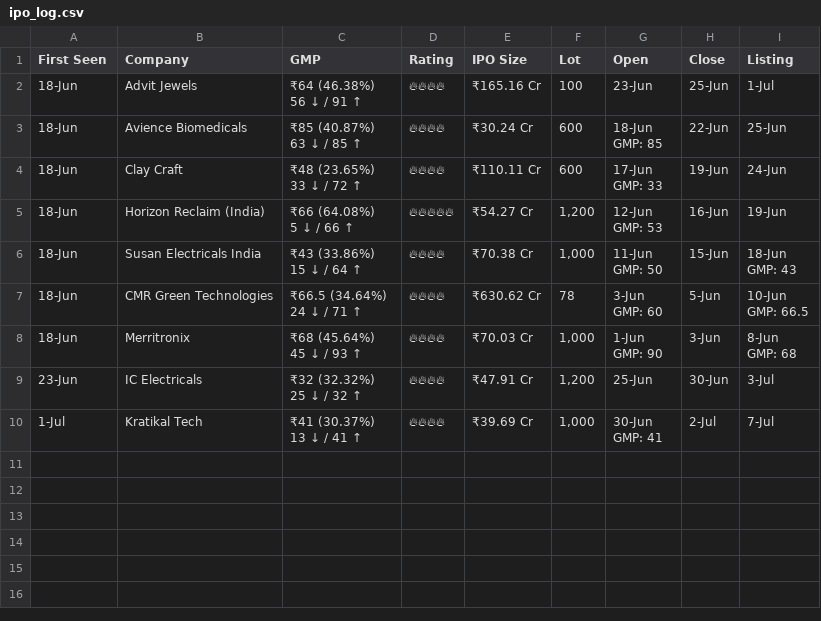
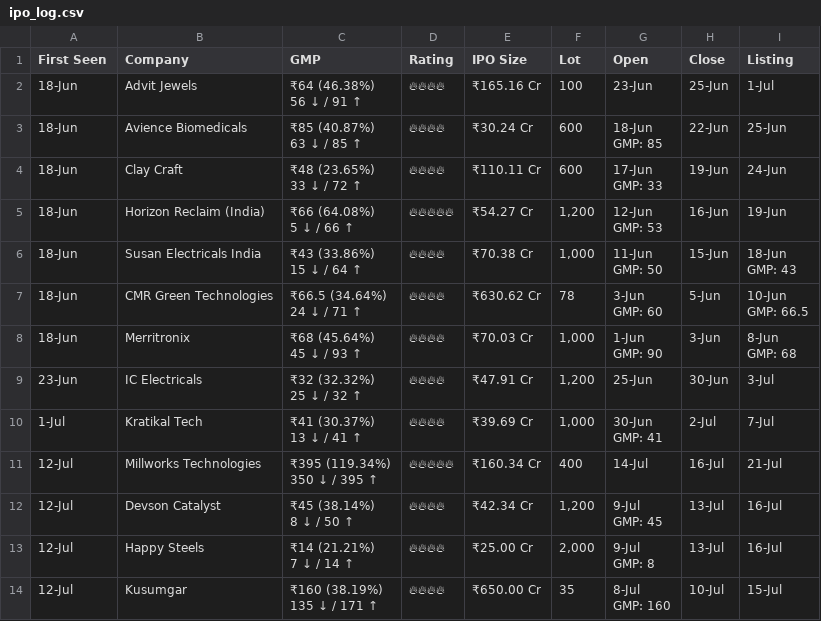
Before and after one commit to vishaltala/IPO-Bot, a CSV file: ipo_log.csv, drawn as a sheet.

```diff
--- a/ipo_log.csv
+++ b/ipo_log.csv
@@ -29 +29,12 @@ GMP: 68"
 GMP: 41",2-Jul,7-Jul
+12-Jul,Millworks Technologies,"₹395 (119.34%)
+350 ↓ / 395 ↑",🔥🔥🔥🔥🔥,₹160.34 Cr,400,14-Jul,16-Jul,21-Jul
+12-Jul,Devson Catalyst,"₹45 (38.14%)
+8 ↓ / 50 ↑",🔥🔥🔥🔥,₹42.34 Cr,"1,200","9-Jul
+GMP: 45",13-Jul,16-Jul
+12-Jul,Happy Steels,"₹14 (21.21%)
+7 ↓ / 14 ↑",🔥🔥🔥🔥,₹25.00 Cr,"2,000","9-Jul
+GMP: 8",13-Jul,16-Jul
+12-Jul,Kusumgar,"₹160 (38.19%)
+135 ↓ / 171 ↑",🔥🔥🔥🔥,₹650.00 Cr,35,"8-Jul
+GMP: 160",10-Jul,15-Jul
```
